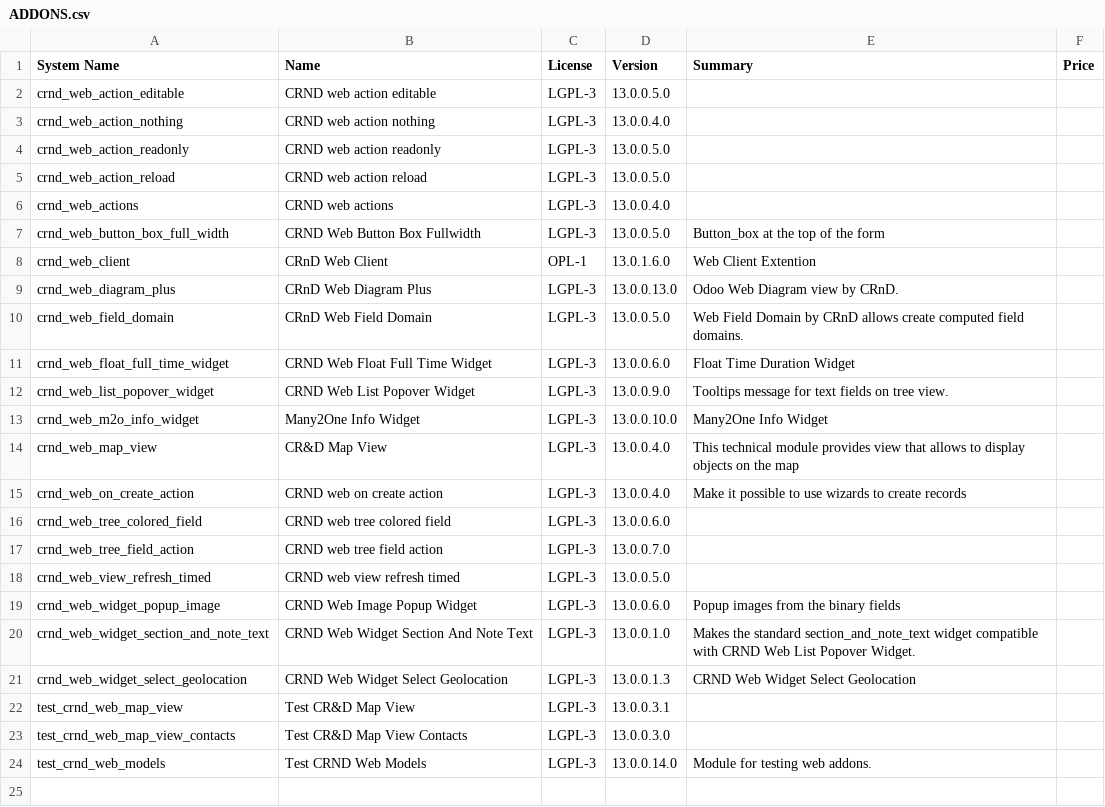
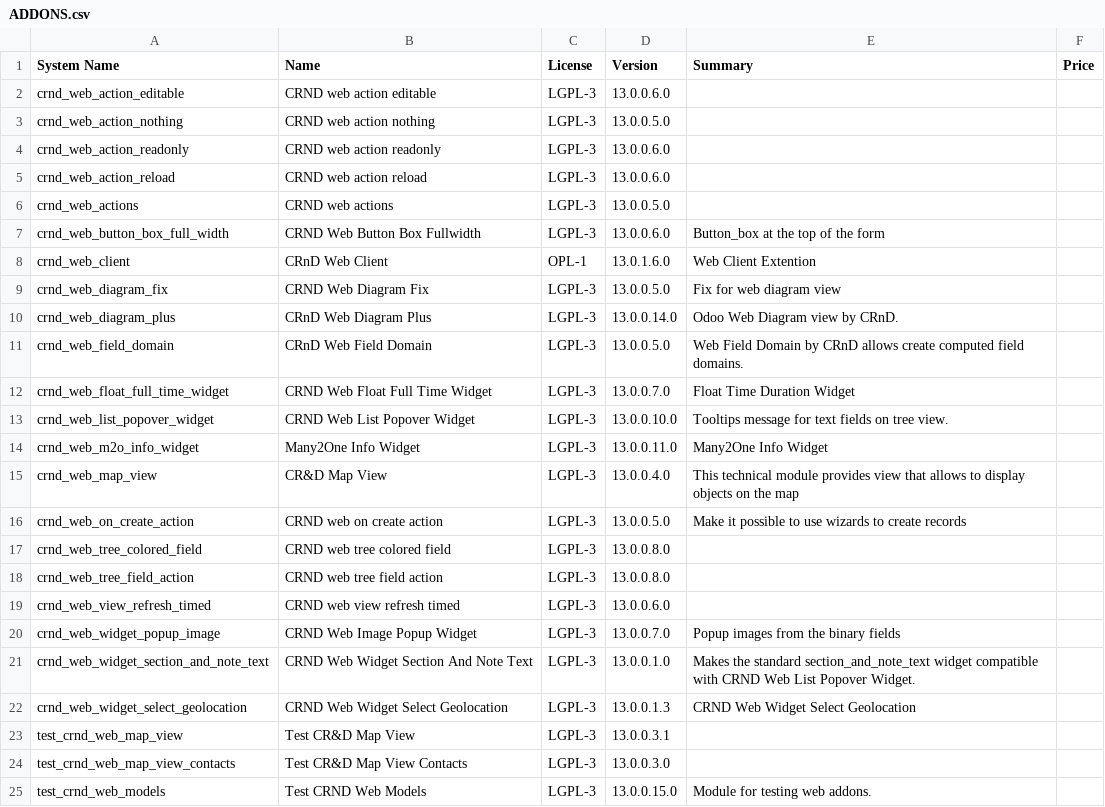
Before and after one commit to crnd-inc/crnd-web, a CSV file: ADDONS.csv, drawn as a sheet.

```diff
--- a/ADDONS.csv
+++ b/ADDONS.csv
@@ -1,20 +1,21 @@
 "System Name","Name","License","Version","Summary","Price",
-"crnd_web_action_editable","CRND web action editable","LGPL-3","13.0.0.5.0","","",
-"crnd_web_action_nothing","CRND web action nothing","LGPL-3","13.0.0.4.0","","",
-"crnd_web_action_readonly","CRND web action readonly","LGPL-3","13.0.0.5.0","","",
-"crnd_web_action_reload","CRND web action reload","LGPL-3","13.0.0.5.0","","",
-"crnd_web_actions","CRND web actions","LGPL-3","13.0.0.4.0","","",
-"crnd_web_button_box_full_width","CRND Web Button Box Fullwidth","LGPL-3","13.0.0.5.0","Button_box at the top of the form","",
+"crnd_web_action_editable","CRND web action editable","LGPL-3","13.0.0.6.0","","",
+"crnd_web_action_nothing","CRND web action nothing","LGPL-3","13.0.0.5.0","","",
+"crnd_web_action_readonly","CRND web action readonly","LGPL-3","13.0.0.6.0","","",
+"crnd_web_action_reload","CRND web action reload","LGPL-3","13.0.0.6.0","","",
+"crnd_web_actions","CRND web actions","LGPL-3","13.0.0.5.0","","",
+"crnd_web_button_box_full_width","CRND Web Button Box Fullwidth","LGPL-3","13.0.0.6.0","Button_box at the top of the form","",
 "crnd_web_client","CRnD Web Client","OPL-1","13.0.1.6.0","Web Client Extention","",
-"crnd_web_diagram_plus","CRnD Web Diagram Plus","LGPL-3","13.0.0.13.0","Odoo Web Diagram view by CRnD.","",
+"crnd_web_diagram_fix","CRND Web Diagram Fix","LGPL-3","13.0.0.5.0","Fix for web diagram view","",
+"crnd_web_diagram_plus","CRnD Web Diagram Plus","LGPL-3","13.0.0.14.0","Odoo Web Diagram view by CRnD.","",
 "crnd_web_field_domain","CRnD Web Field Domain","LGPL-3","13.0.0.5.0","Web Field Domain by CRnD allows create computed field domains.","",
-"crnd_web_float_full_time_widget","CRND Web Float Full Time Widget","LGPL-3","13.0.0.6.0","Float Time Duration Widget","",
-"crnd_web_list_popover_widget","CRND Web List Popover Widget","LGPL-3","13.0.0.9.0","Tooltips message for text fields on tree view.","",
-"crnd_web_m2o_info_widget","Many2One Info Widget","LGPL-3","13.0.0.10.0","Many2One Info Widget","",
+"crnd_web_float_full_time_widget","CRND Web Float Full Time Widget","LGPL-3","13.0.0.7.0","Float Time Duration Widget","",
+"crnd_web_list_popover_widget","CRND Web List Popover Widget","LGPL-3","13.0.0.10.0","Tooltips message for text fields on tree view.","",
+"crnd_web_m2o_info_widget","Many2One Info Widget","LGPL-3","13.0.0.11.0","Many2One Info Widget","",
 "crnd_web_map_view","CR&D Map View","LGPL-3","13.0.0.4.0","This technical module provides view that allows to display objects on the map","",
-"crnd_web_on_create_action","CRND web on create action","LGPL-3","13.0.0.4.0","Make it possible to use wizards to create records","",
-"crnd_web_tree_colored_field","CRND web tree colored field","LGPL-3","13.0.0.6.0","","",
-"crnd_web_tree_field_action","CRND web tree field action","LGPL-3","13.0.0.7.0","","",
-"crnd_web_view_refresh_timed","CRND web view refresh timed","LGPL-3","13.0.0.5.0","","",
-"crnd_web_widget_popup_image","CRND Web Image Popup Widget","LGPL-3","13.0.0.6.0","Popup images from the binary fields","",
+"crnd_web_on_create_action","CRND web on create action","LGPL-3","13.0.0.5.0","Make it possible to use wizards to create records","",
+"crnd_web_tree_colored_field","CRND web tree colored field","LGPL-3","13.0.0.8.0","","",
+"crnd_web_tree_field_action","CRND web tree field action","LGPL-3","13.0.0.8.0","","",
+"crnd_web_view_refresh_timed","CRND web view refresh timed","LGPL-3","13.0.0.6.0","","",
+"crnd_web_widget_popup_image","CRND Web Image Popup Widget","LGPL-3","13.0.0.7.0","Popup images from the binary fields","",
 "crnd_web_widget_section_and_note_text","CRND Web Widget Section And Note Text","LGPL-3","13.0.0.1.0","Makes the standard section_and_note_text widget compatible with CRND Web List Popover Widget.","",
@@ -23,2 +24,2 @@
 "test_crnd_web_map_view_contacts","Test CR&D Map View Contacts","LGPL-3","13.0.0.3.0","","",
-"test_crnd_web_models","Test CRND Web Models","LGPL-3","13.0.0.14.0","Module for testing web addons.","",
+"test_crnd_web_models","Test CRND Web Models","LGPL-3","13.0.0.15.0","Module for testing web addons.","",
```
Also changed, not shown: 18 other files.
